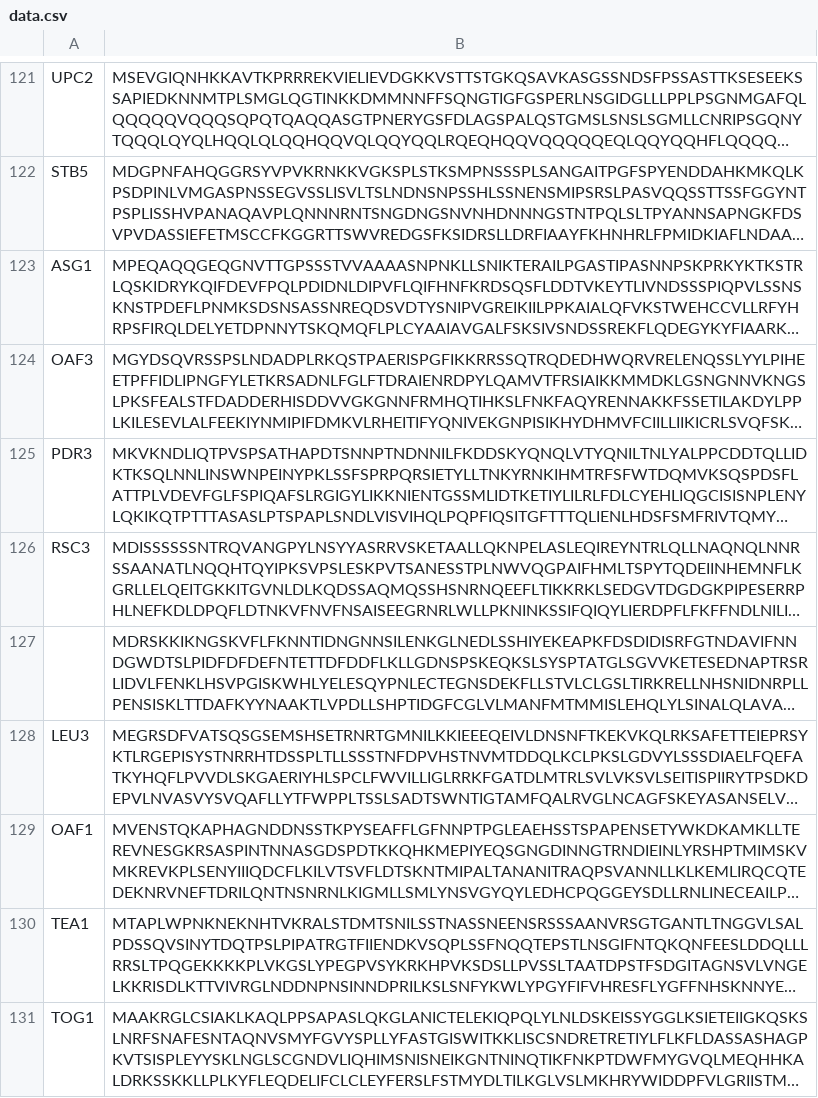
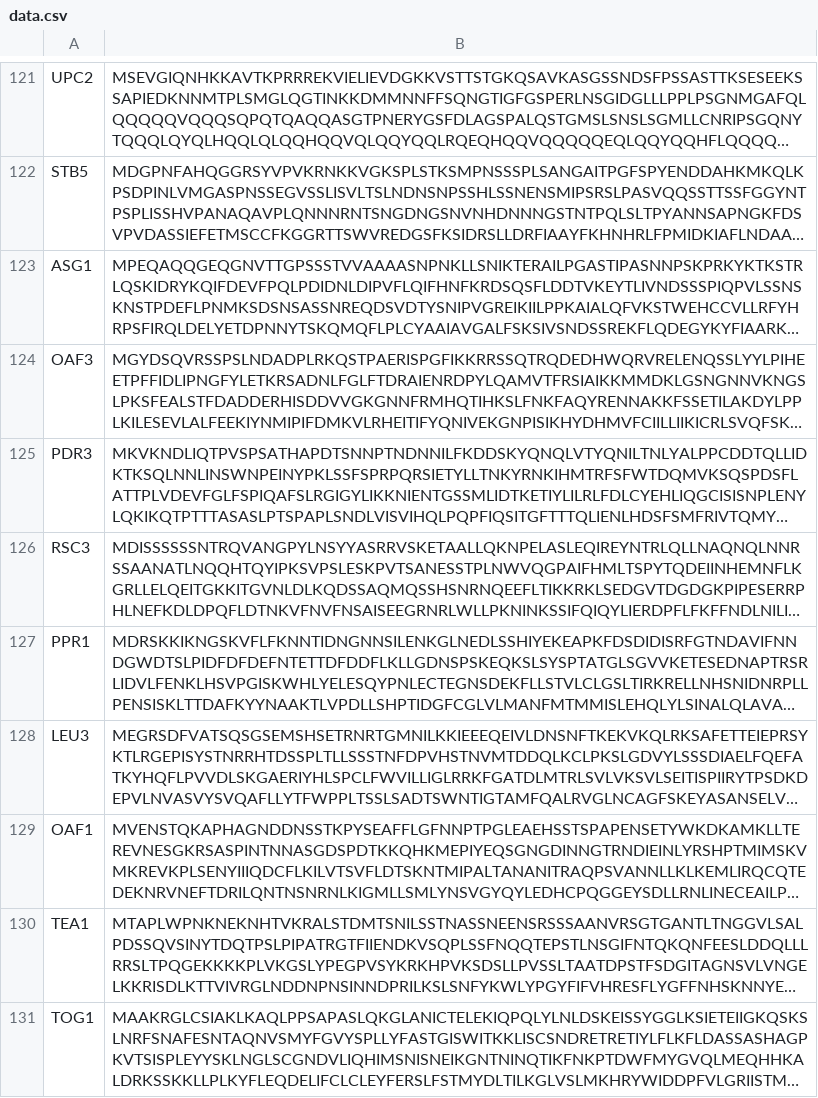
Before and after one commit to jiaxiang-cai/IDRNN, a CSV file: data.csv, drawn as a sheet; only a part is shown, gaps mark what is left out; long unchanged cells end in …; the diff names each change by its address in the sheet, - before the commit and + after, or states it on an @@ line.

Commit message:
Update data.csv

```diff
--- a/data.csv
+++ b/data.csv
-A127: (empty)
+A127: PPR1
```
